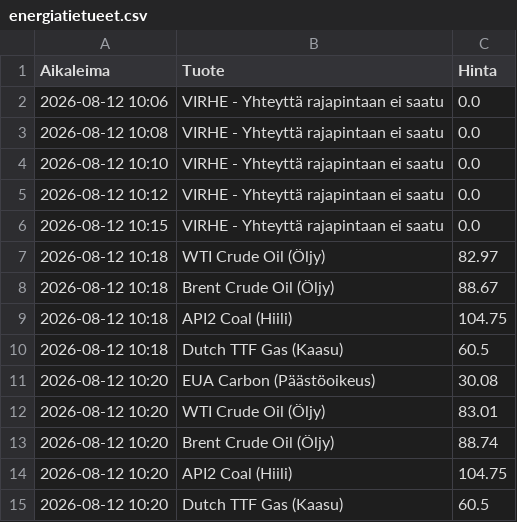
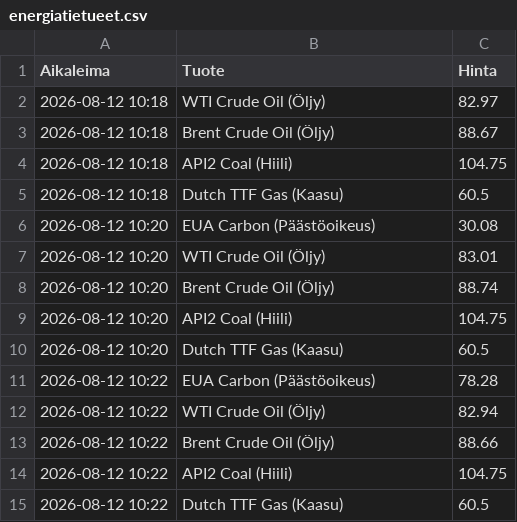
Before and after one commit to rikuisotalus-ux/Energiadata, a CSV file: energiatietueet.csv, drawn as a sheet; removed rows and columns are numbered as before the commit, all else as after; the diff names each change by its address in the sheet, - before the commit and + after, or states it on an @@ line.

```diff
--- a/energiatietueet.csv
+++ b/energiatietueet.csv
-row 2: 2026-08-12 10:06 | VIRHE - Yhteyttä rajapintaan ei saatu | 0.0
-row 3: 2026-08-12 10:08 | VIRHE - Yhteyttä rajapintaan ei saatu | 0.0
-row 4: 2026-08-12 10:10 | VIRHE - Yhteyttä rajapintaan ei saatu | 0.0
-row 5: 2026-08-12 10:12 | VIRHE - Yhteyttä rajapintaan ei saatu | 0.0
-row 6: 2026-08-12 10:15 | VIRHE - Yhteyttä rajapintaan ei saatu | 0.0
+row 11: 2026-08-12 10:22 | EUA Carbon (Päästöoikeus) | 78.28
+row 12: 2026-08-12 10:22 | WTI Crude Oil (Öljy) | 82.94
+row 13: 2026-08-12 10:22 | Brent Crude Oil (Öljy) | 88.66
+row 14: 2026-08-12 10:22 | API2 Coal (Hiili) | 104.75
+row 15: 2026-08-12 10:22 | Dutch TTF Gas (Kaasu) | 60.5
```
